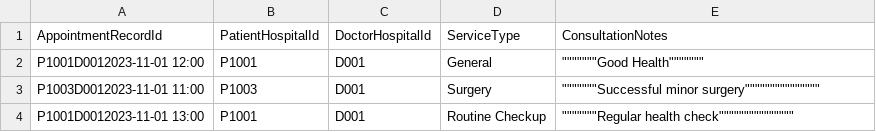
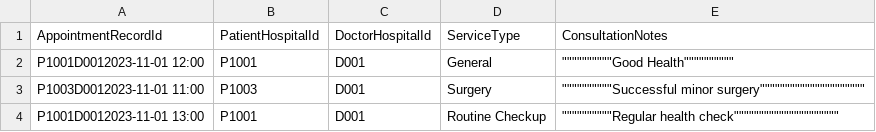
Before and after one commit to lyk6666/SC2002-HMS, a CSV file: data/AppointmentOutcomeRecord_List.csv, drawn as a sheet.

```diff
--- a/data/AppointmentOutcomeRecord_List.csv
+++ b/data/AppointmentOutcomeRecord_List.csv
@@ -1,4 +1,4 @@
 AppointmentRecordId,PatientHospitalId,DoctorHospitalId,ServiceType,ConsultationNotes
-P1001D0012023-11-01 12:00,P1001,D001,General,"""""""""""""""Good Health"""""""""""""""
-P1003D0012023-11-01 11:00,P1003,D001,Surgery,""""""""""""""""Successful minor surgery"""""""""""""""
-P1001D0012023-11-01 13:00,P1001,D001,Routine Checkup,""""""""""""""""Regular health check"""""""""""""""
+P1001D0012023-11-01 12:00,P1001,D001,General,"""""""""""""""""""""Good Health"""""""""""""""""""""
+P1003D0012023-11-01 11:00,P1003,D001,Surgery,""""""""""""""""""""""Successful minor surgery"""""""""""""""""""""
+P1001D0012023-11-01 13:00,P1001,D001,Routine Checkup,""""""""""""""""""""""Regular health check"""""""""""""""""""""
```
Also changed, not shown: data/Medical_Record.csv, 4 other files.
